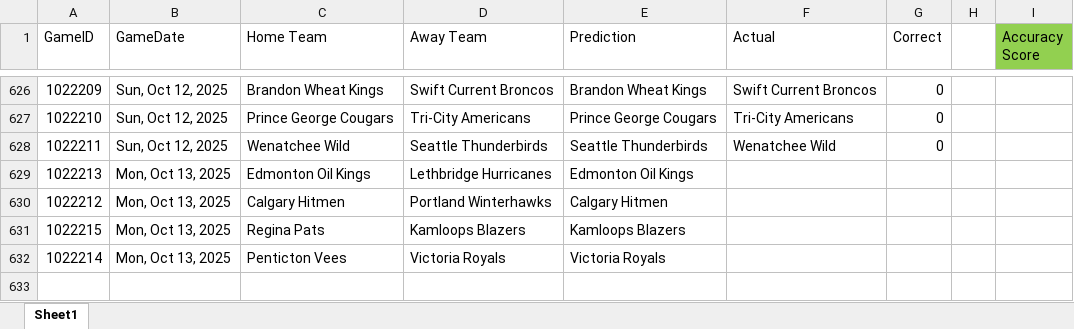
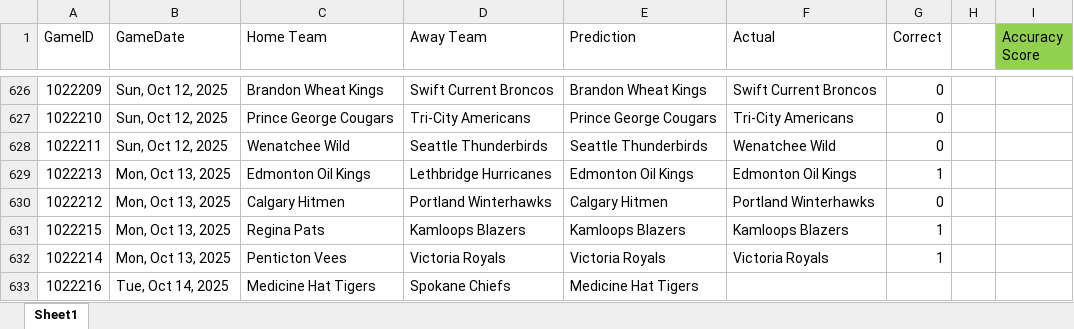
Before and after one commit to caleb-stewart/WHL-Game-Predictor, an Excel workbook: prediction_record.xlsx, sheet Sheet1, drawn as a sheet; only a part is shown, gaps mark what is left out; values as stored, in another font and other column widths than the file's, no borders; the diff names each change by its address in the sheet, - before the commit and + after, or states it on an @@ line.

```diff
--- a/prediction_record.xlsx (sheet Sheet1)
+++ b/prediction_record.xlsx (sheet Sheet1)
-F629 (Actual): (empty)
+F629 (Actual): Edmonton Oil Kings
-G629 (Correct): (empty)
+G629 (Correct): 1
-F630 (Actual): (empty)
+F630 (Actual): Portland Winterhawks
-G630 (Correct): (empty)
+G630 (Correct): 0
-F631 (Actual): (empty)
+F631 (Actual): Kamloops Blazers
-G631:G632 (Correct): (empty)
+G631:G632 (Correct): 1
-F632 (Actual): (empty)
+F632 (Actual): Victoria Royals
+row 633: 1022216 | Tue, Oct 14, 2025 | Medicine Hat Tigers | Spokane Chiefs | Medicine Hat Tigers
```
Also changed, not shown: 2 other files.
